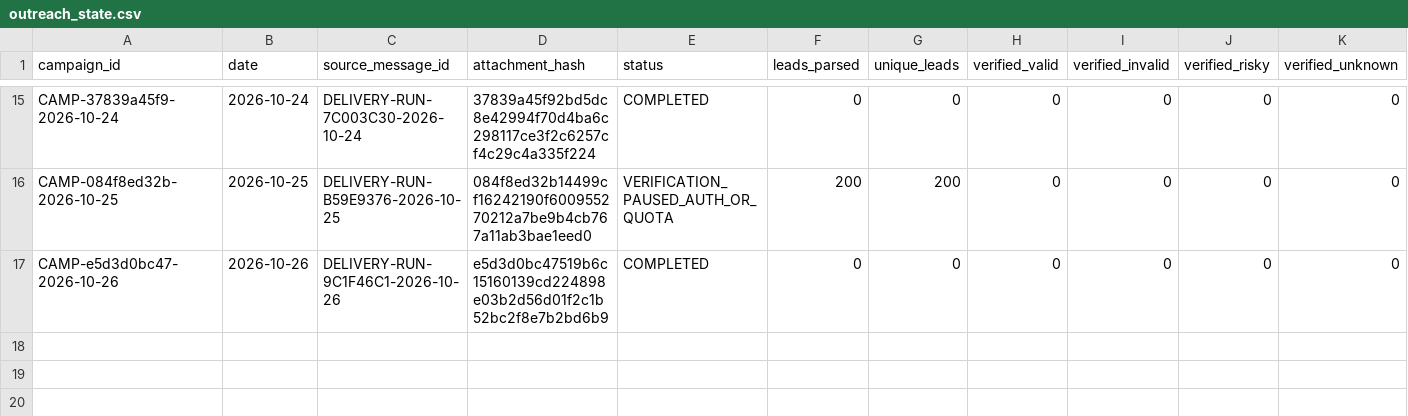
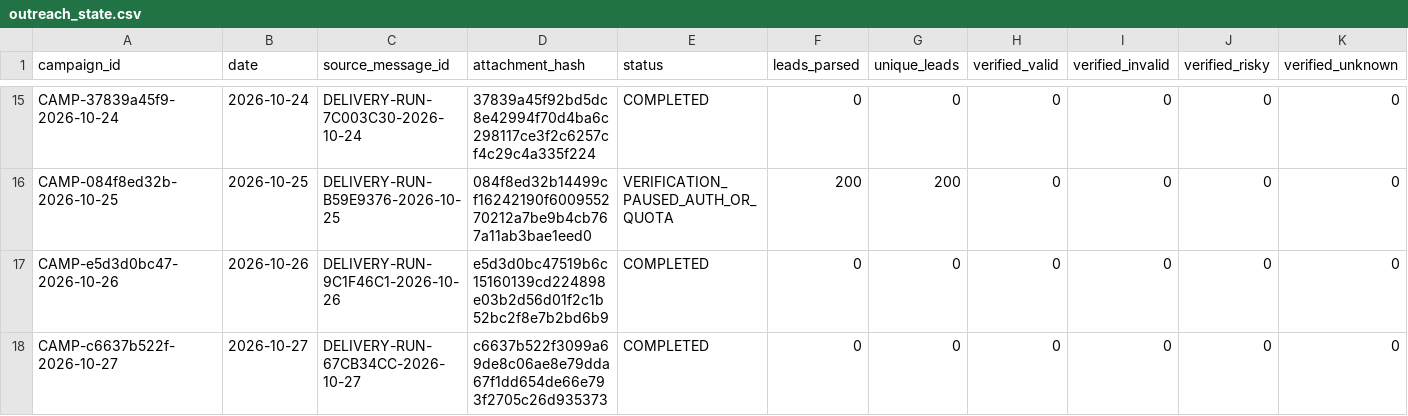
Before and after one commit to ayushdesign4/daily-lead-agent, a CSV file: data/outreach_state.csv, drawn as a sheet; only a part is shown, gaps mark what is left out; rows hold the shown columns only; the diff names each change by its address in the sheet, - before the commit and + after, or states it on an @@ line.

```diff
--- a/data/outreach_state.csv
+++ b/data/outreach_state.csv
+row 18: CAMP-c6637b522f-2026-10-27 | 2026-10-27 | DELIVERY-RUN-67CB34CC-2026-10-27 | c6637b522f3099a69de8c06ae8e79dda67f1dd654de66e793f2705c26d935373 | COMPLETED | 0 | 0 | 0 | 0 | 0 | 0
```
Also changed, not shown: data/outreach_batches.csv.
